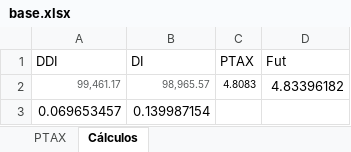
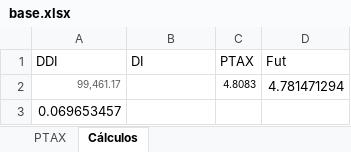
Before and after one commit to ElementalDLC37/WebScrapingPTAX, an Excel workbook: base.xlsx, sheet Cálculos, drawn as a sheet; values as stored, in another font and other column widths than the file's, no borders; the diff names each change by its address in the sheet, - before the commit and + after, or states it on an @@ line.

```diff
--- a/base.xlsx (sheet Cálculos)
+++ b/base.xlsx (sheet Cálculos)
-B2 (DI): 98,965.57
+B2 (DI): (empty)
-D2 (Fut): 4.83396182
+D2 (Fut): 4.781471294
-B3 (DI): 0.139987154
+B3 (DI): (empty)
```
Also changed, not shown: sheet PTAX, charts or pictures, 4 other files.
